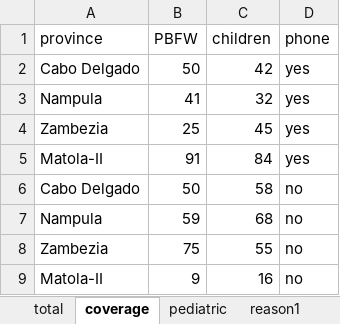
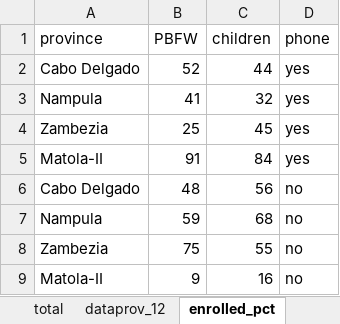
Before and after one commit to anrungo/vmm-m2m_moz, an Excel workbook: phone_coverage_12.xlsx, sheet enrolled_pct, drawn as a sheet; values as stored, in another font and other column widths than the file's, no borders; the diff names each change by its address in the sheet, - before the commit and + after, or states it on an @@ line.

```diff
--- a/phone_coverage_12.xlsx (sheet enrolled_pct)
+++ b/phone_coverage_12.xlsx (sheet enrolled_pct)
-sheet tab: coverage
+sheet tab: enrolled_pct
-sheet tab: reason1
+sheet tab: dataprov_12
-B2 (PBFW): 50
+B2 (PBFW): 52
-C2 (children): 42
+C2 (children): 44
-B6 (PBFW): 50
+B6 (PBFW): 48
-C6 (children): 58
+C6 (children): 56
```
Also changed, not shown: sheet total, sheet pediatric, other sheet tabs, 1 other file.
